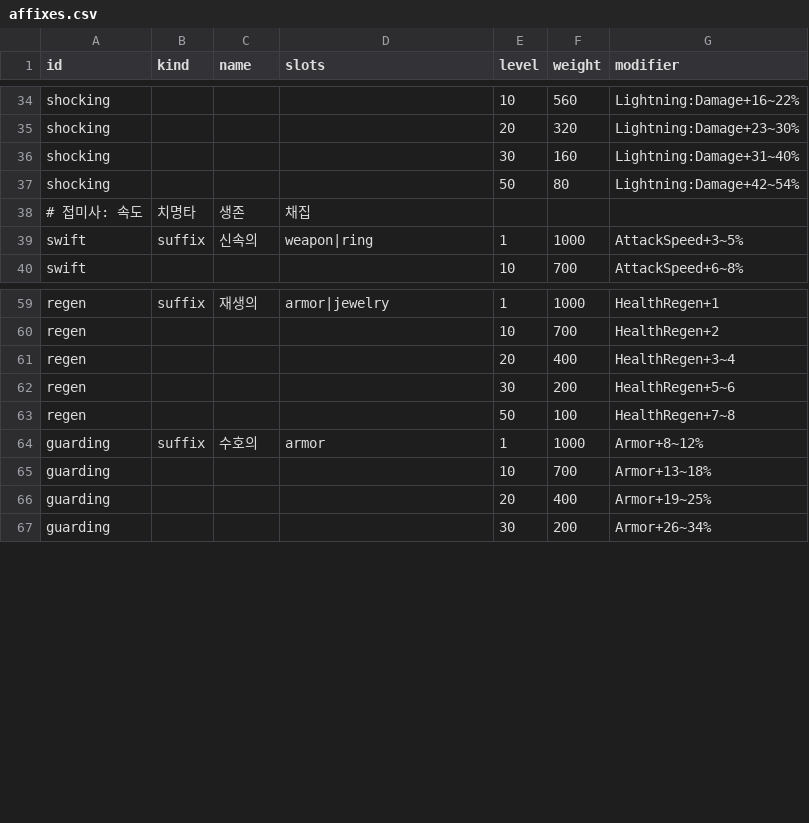
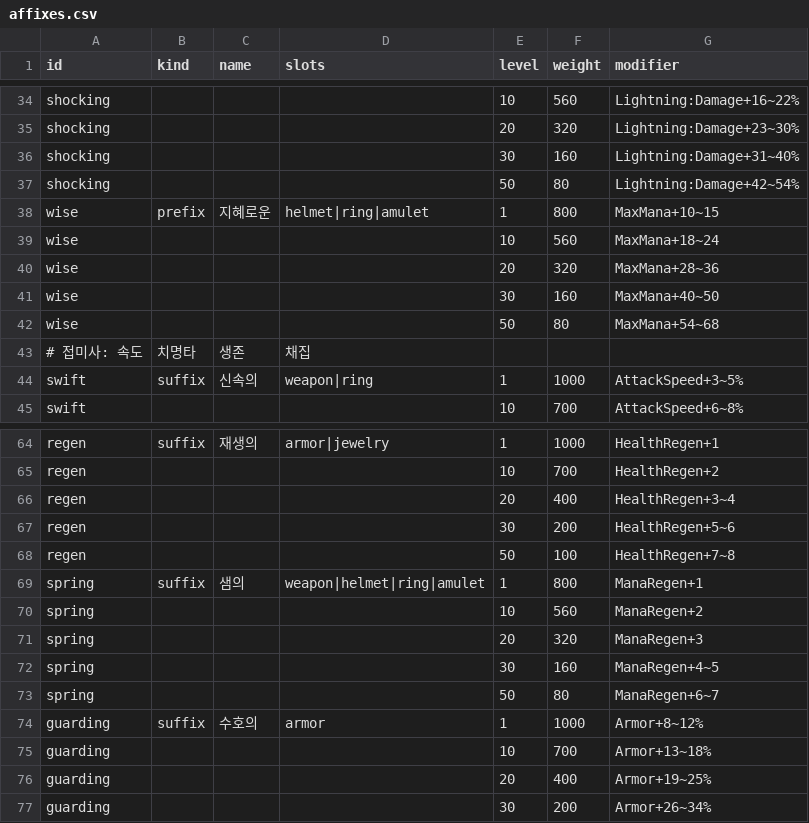
Before and after one commit to LeArc6910/pray-to, a CSV file: Assets/_Project/Data/Loot/affixes.csv, drawn as a sheet; only a part is shown, gaps mark what is left out; the diff names each change by its address in the sheet, - before the commit and + after, or states it on an @@ line.

Commit message:
Add mana: skills cost it, gear and potions restore it
Every skill now has a mana cost from a new mana column in skills.csv.
Players start with 100 mana that refills 5 a second; a skill without
enough mana is refused and does not start its cooldown. New affixes,
three passives, the rift amulet, warm milk and a new mana potion raise
or refill it. The host sends mana in the player's own state (protocol
0.44.0), the HUD shows a blue bar under health, and skill slots dim
when there is not enough mana for them.

```diff
--- a/Assets/_Project/Data/Loot/affixes.csv
+++ b/Assets/_Project/Data/Loot/affixes.csv
+row 38: wise | prefix | 지혜로운 | helmet|ring|amulet | 1 | 800 | MaxMana+10~15
+row 39: wise |  |  |  | 10 | 560 | MaxMana+18~24
+row 40: wise |  |  |  | 20 | 320 | MaxMana+28~36
+row 41: wise |  |  |  | 30 | 160 | MaxMana+40~50
+row 42: wise |  |  |  | 50 | 80 | MaxMana+54~68
+row 69: spring | suffix | 샘의 | weapon|helmet|ring|amulet | 1 | 800 | ManaRegen+1
+row 70: spring |  |  |  | 10 | 560 | ManaRegen+2
+row 71: spring |  |  |  | 20 | 320 | ManaRegen+3
+row 72: spring |  |  |  | 30 | 160 | ManaRegen+4~5
+row 73: spring |  |  |  | 50 | 80 | ManaRegen+6~7
```
Also changed, not shown: Assets/_Project/Data/Classes/passives.csv, Assets/_Project/Data/Classes/skills.csv, 29 other files.
